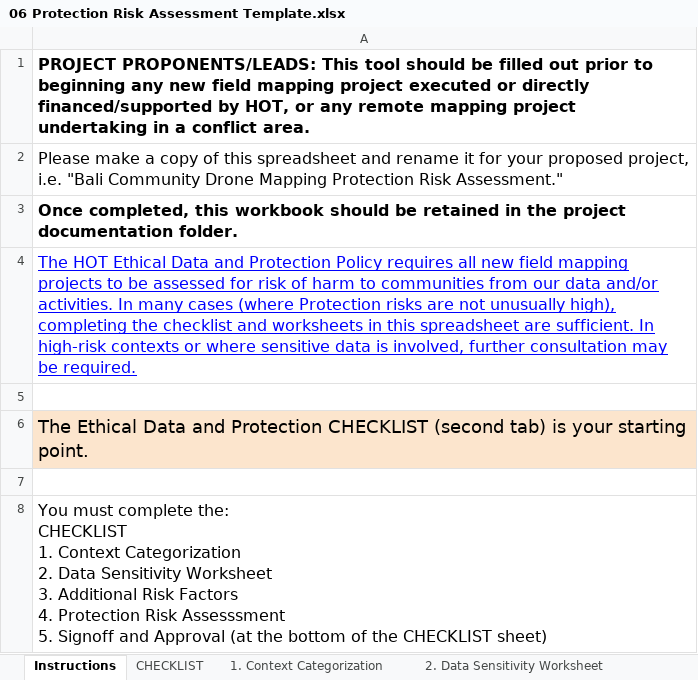
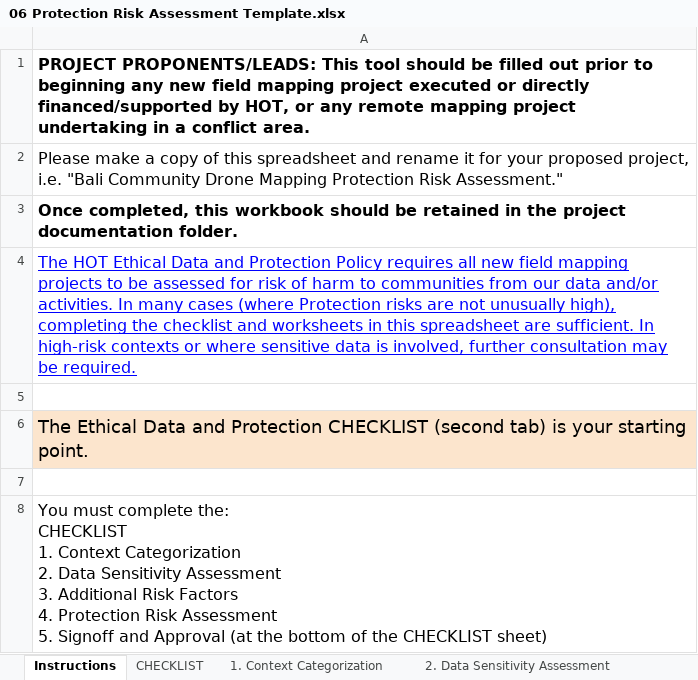
Before and after one commit to hotosm/data_protection_project, an Excel workbook: Tools_and_resourcs/06 Protection Risk Assessment Template.xlsx, sheet Instructions, drawn as a sheet; values as stored, in another font and other column widths than the file's, no borders; charts and pictures not drawn; ↵ is a line break in a cell; the diff names each change by its address in the sheet, - before the commit and + after, or states it on an @@ line.

Commit message:
Updated spreadsheet tool

```diff
--- a/Tools_and_resourcs/06 Protection Risk Assessment Template.xlsx (sheet Instructions)
+++ b/Tools_and_resourcs/06 Protection Risk Assessment Template.xlsx (sheet Instructions)
-sheet tab: 2. Data Sensitivity Worksheet
+sheet tab: 2. Data Sensitivity Assessment
-A8: …Data Sensitivity Worksheet ↵ 3. Additional Risk Factors ↵ 4. Protection Risk Assesssment ↵ 5. Signoff…
+A8: …Data Sensitivity Assessment ↵ 3. Additional Risk Factors ↵ 4. Protection Risk Assessment ↵ 5. Signoff…
```
Also changed, not shown: sheet 2. Data Sensitivity Assessment, charts or pictures.
